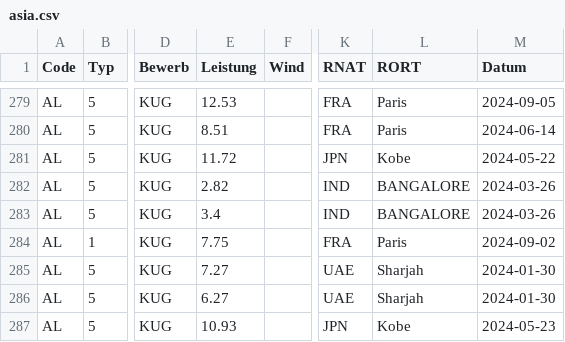
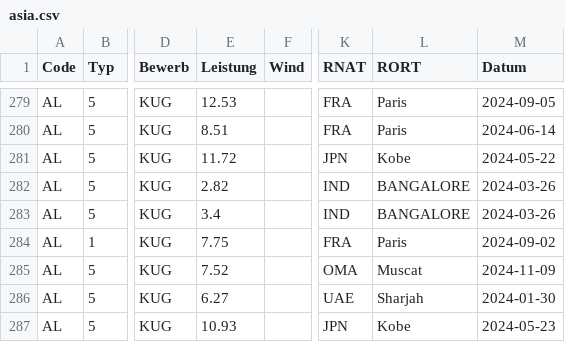
Before and after one commit to nimarion/para-records, a CSV file: leads/asia.csv, drawn as a sheet; only a part is shown, gaps mark what is left out; the diff names each change by its address in the sheet, - before the commit and + after, or states it on an @@ line.

```diff
--- a/leads/asia.csv
+++ b/leads/asia.csv
-E285 (Leistung): 7.27
+E285 (Leistung): 7.52
-K285 (RNAT): UAE
+K285 (RNAT): OMA
-L285 (RORT): Sharjah
+L285 (RORT): Muscat
-M285 (Datum): 2024-01-30
+M285 (Datum): 2024-11-09
```
